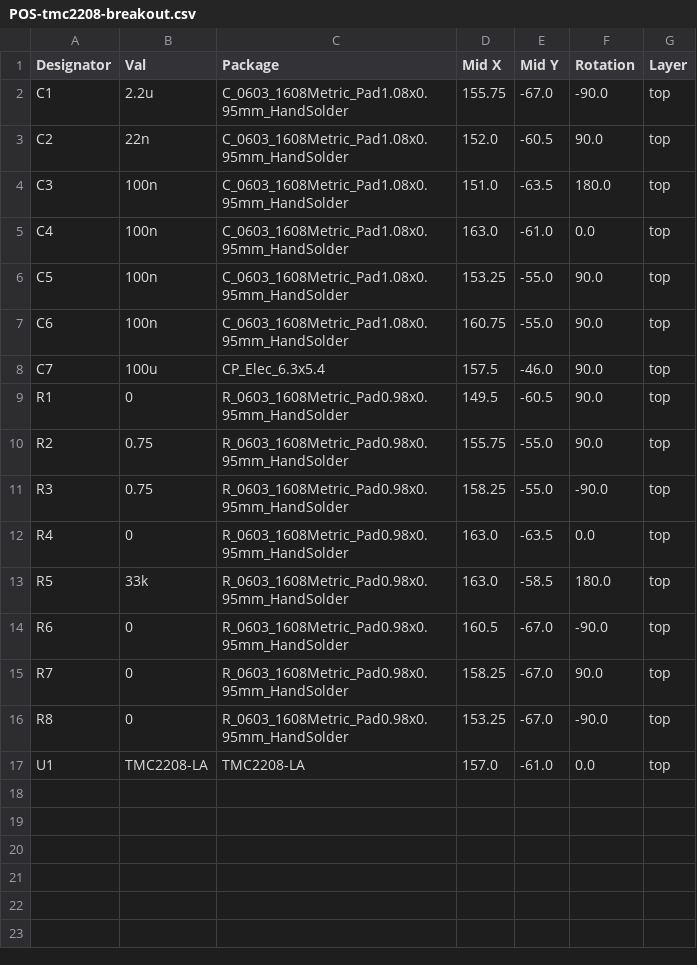
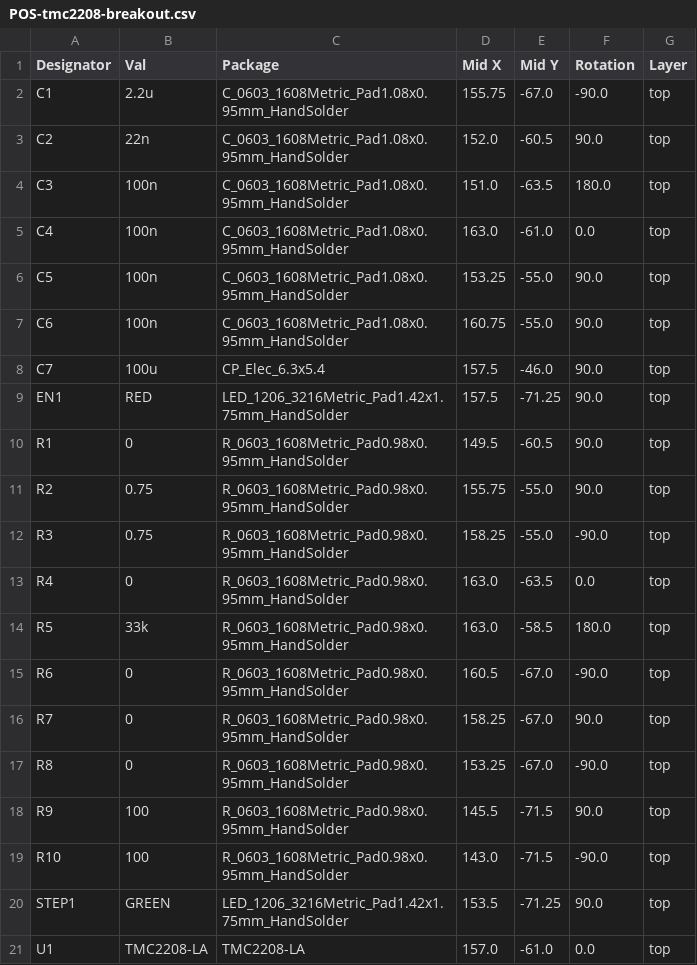
Before and after one commit to Gherkin/tmc2208-breakout, a CSV file: jlcpcb/assembly/POS-tmc2208-breakout.csv, drawn as a sheet.

Commit message:
added LEDs for EN# and STEP

```diff
--- a/jlcpcb/assembly/POS-tmc2208-breakout.csv
+++ b/jlcpcb/assembly/POS-tmc2208-breakout.csv
@@ -8,2 +8,3 @@ C6,100n,C_0603_1608Metric_Pad1.08x0.95mm_HandSolder,160.75,-55.0,90.0,top
 C7,100u,CP_Elec_6.3x5.4,157.5,-46.0,90.0,top
+EN1,RED,LED_1206_3216Metric_Pad1.42x1.75mm_HandSolder,157.5,-71.25,90.0,top
 R1,0,R_0603_1608Metric_Pad0.98x0.95mm_HandSolder,149.5,-60.5,90.0,top
@@ -16,2 +17,5 @@ R7,0,R_0603_1608Metric_Pad0.98x0.95mm_HandSolder,158.25,-67.0,90.0,top
 R8,0,R_0603_1608Metric_Pad0.98x0.95mm_HandSolder,153.25,-67.0,-90.0,top
+R9,100,R_0603_1608Metric_Pad0.98x0.95mm_HandSolder,145.5,-71.5,90.0,top
+R10,100,R_0603_1608Metric_Pad0.98x0.95mm_HandSolder,143.0,-71.5,-90.0,top
+STEP1,GREEN,LED_1206_3216Metric_Pad1.42x1.75mm_HandSolder,153.5,-71.25,90.0,top
 U1,TMC2208-LA,TMC2208-LA,157.0,-61.0,0.0,top
```
Also changed, not shown: jlcpcb/assembly/BOM-tmc2208-breakout.csv, 20 other files.
